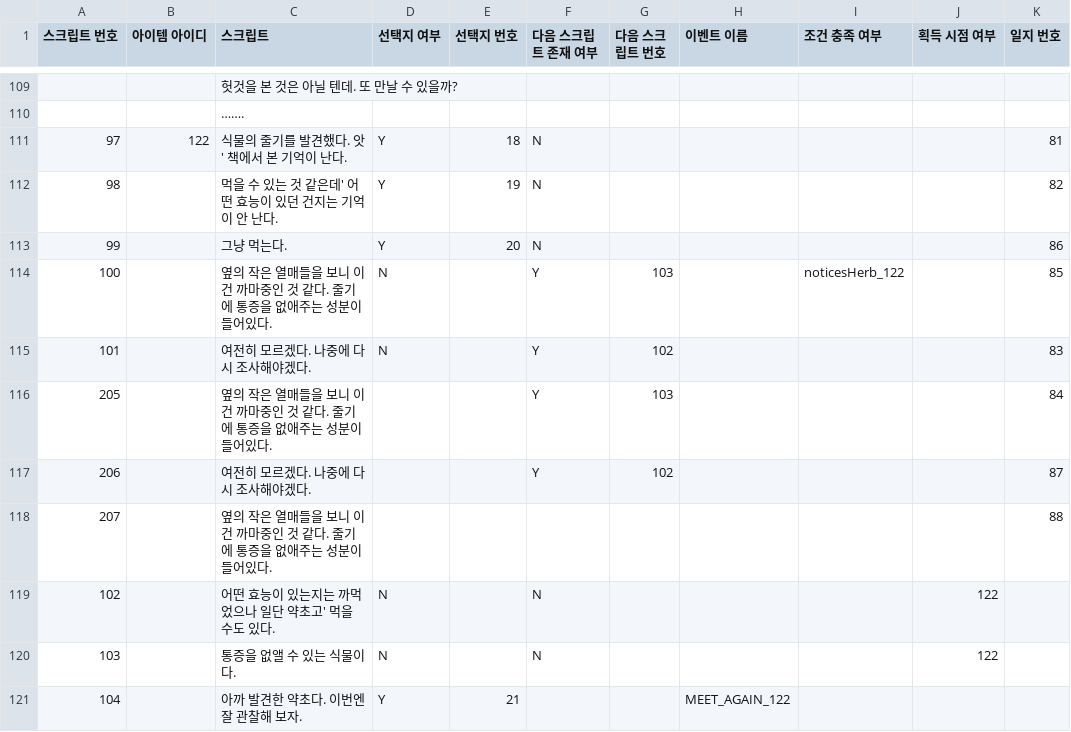
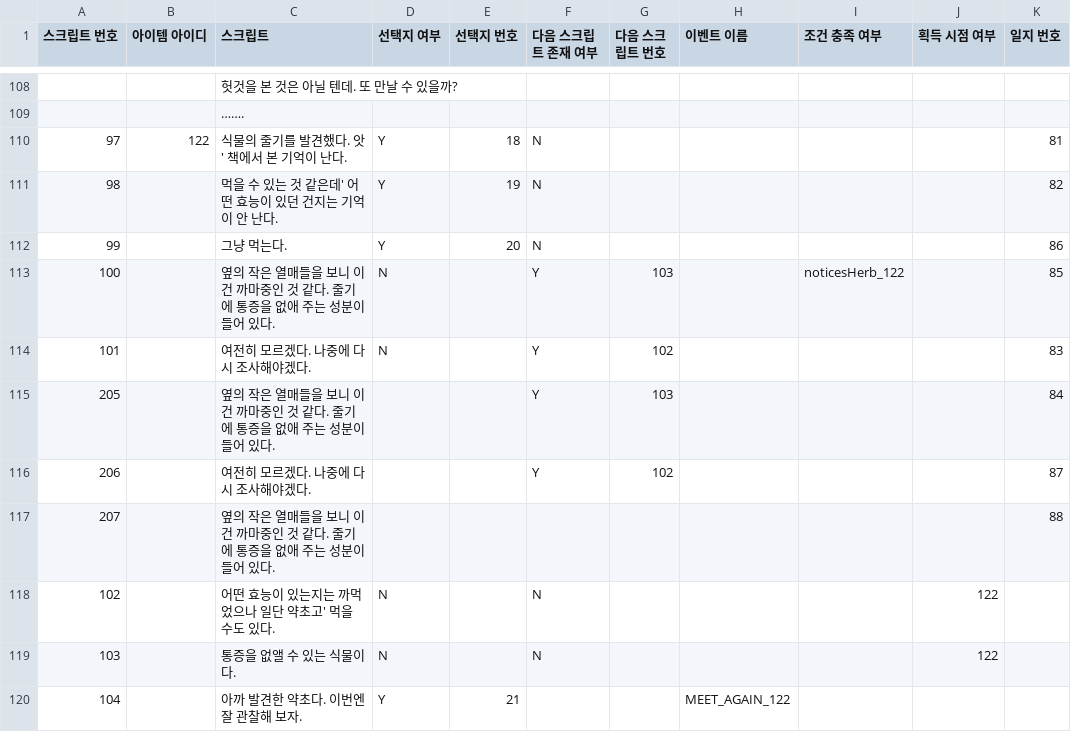
Before and after one commit to withtaylors/Hearus_MyCode2, a CSV file: Assets/Resources/ItemScript.csv, drawn as a sheet; only a part is shown, gaps mark what is left out; addresses are those after the commit; the diff covers the shown part only; the diff names each change by its address in the sheet, - before the commit and + after, or states it on an @@ line.

Commit message:
프리스 등장 스크립트 수정

```diff
--- a/Assets/Resources/ItemScript.csv
+++ b/Assets/Resources/ItemScript.csv
-C113 (스크립트): …을 없애주는 성분이 들어있다.
+C113 (스크립트): …을 없애 주는 성분이 들어 있다.
-C115 (스크립트): …을 없애주는 성분이 들어있다.
+C115 (스크립트): …을 없애 주는 성분이 들어 있다.
-C117 (스크립트): …을 없애주는 성분이 들어있다.
+C117 (스크립트): …을 없애 주는 성분이 들어 있다.
```
Also changed, not shown: 1 added row, 1 removed row and 11 edited cells elsewhere in this file, 2 other files.
